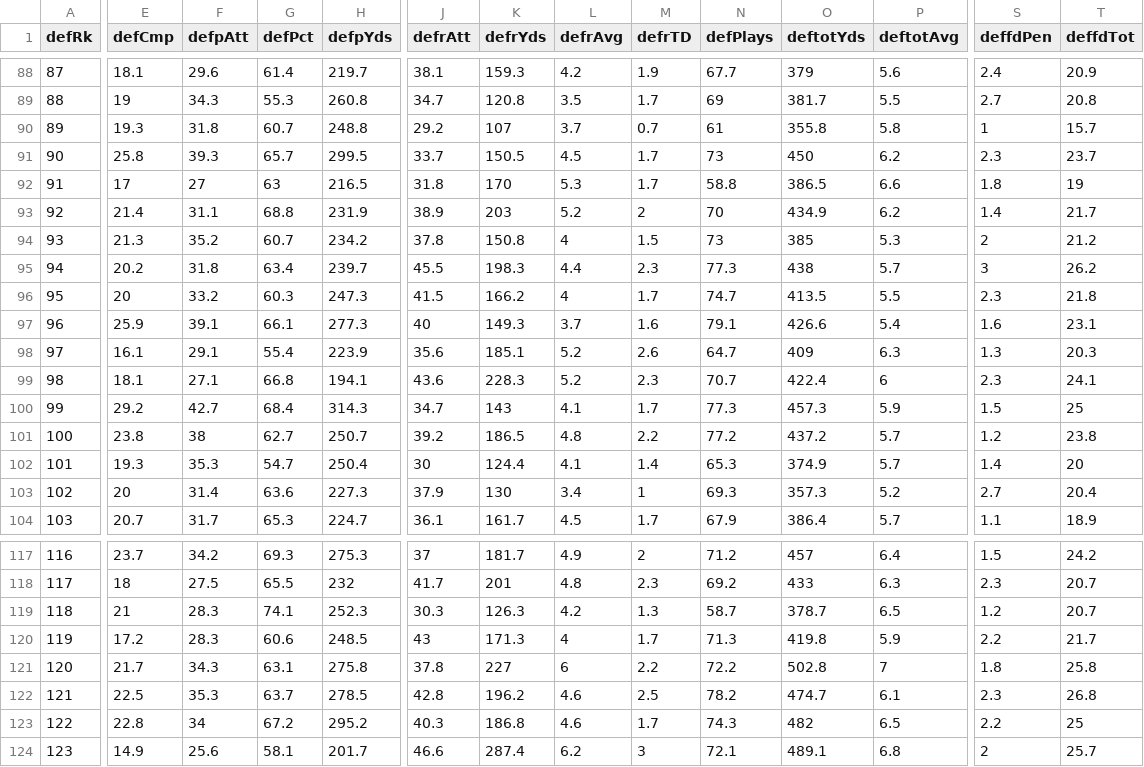
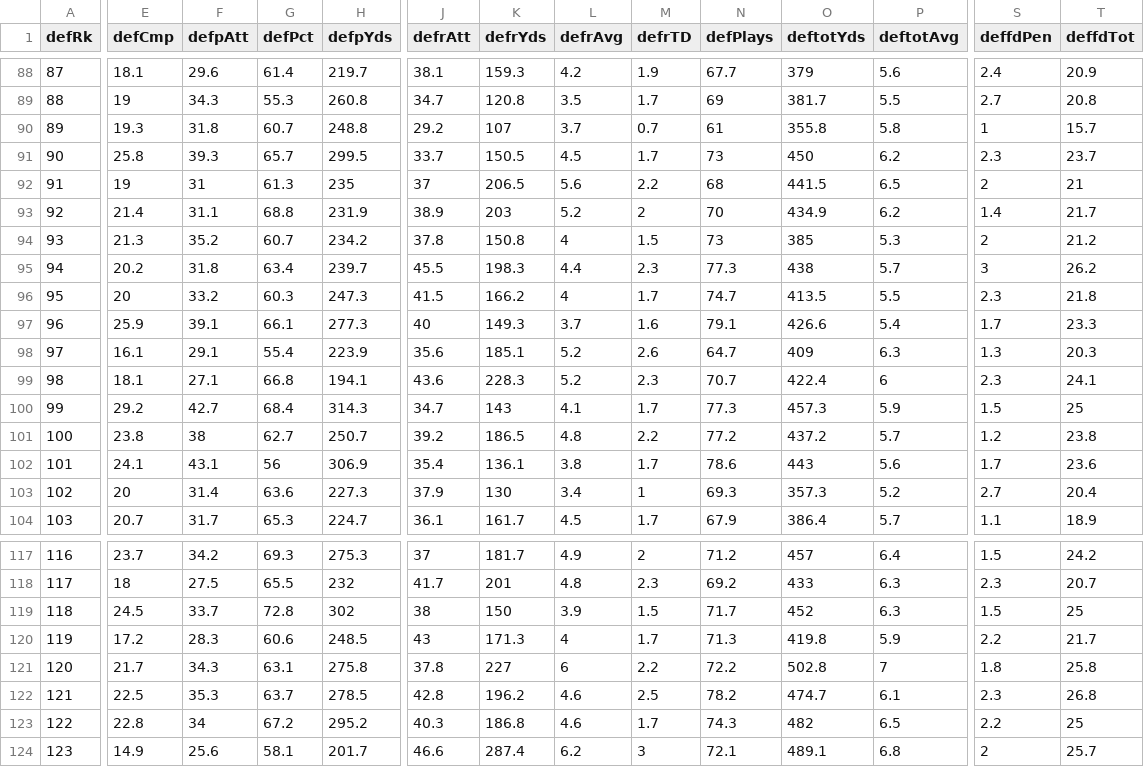
Before and after one commit to smazurski/CollegeFootballPointPrediction, a CSV file: 2021 CFB Model/Def_CFB_team_Basic_Stats.csv, drawn as a sheet; only a part is shown, gaps mark what is left out; the diff covers the shown part only; the diff names each change by its address in the sheet, - before the commit and + after, or states it on an @@ line.

```diff
--- a/2021 CFB Model/Def_CFB_team_Basic_Stats.csv
+++ b/2021 CFB Model/Def_CFB_team_Basic_Stats.csv
-E92 (defCmp): 17
+E92 (defCmp): 19
-F92 (defpAtt): 27
+F92 (defpAtt): 31
-G92 (defPct): 63
+G92 (defPct): 61.3
-H92 (defpYds): 216.5
+H92 (defpYds): 235
-J92 (defrAtt): 31.8
+J92 (defrAtt): 37
-K92 (defrYds): 170
+K92 (defrYds): 206.5
-L92 (defrAvg): 5.3
+L92 (defrAvg): 5.6
-M92 (defrTD): 1.7
+M92 (defrTD): 2.2
-N92 (defPlays): 58.8
+N92 (defPlays): 68
-O92 (deftotYds): 386.5
+O92 (deftotYds): 441.5
-P92 (deftotAvg): 6.6
+P92 (deftotAvg): 6.5
-S92 (deffdPen): 1.8
+S92 (deffdPen): 2
-T92 (deffdTot): 19
+T92 (deffdTot): 21
-S97 (deffdPen): 1.6
+S97 (deffdPen): 1.7
-T97 (deffdTot): 23.1
+T97 (deffdTot): 23.3
-E102 (defCmp): 19.3
+E102 (defCmp): 24.1
-F102 (defpAtt): 35.3
+F102 (defpAtt): 43.1
-G102 (defPct): 54.7
+G102 (defPct): 56
-H102 (defpYds): 250.4
+H102 (defpYds): 306.9
-J102 (defrAtt): 30
+J102 (defrAtt): 35.4
-K102 (defrYds): 124.4
+K102 (defrYds): 136.1
-L102 (defrAvg): 4.1
+L102 (defrAvg): 3.8
-M102 (defrTD): 1.4
+M102 (defrTD): 1.7
-N102 (defPlays): 65.3
+N102 (defPlays): 78.6
-O102 (deftotYds): 374.9
+O102 (deftotYds): 443
-P102 (deftotAvg): 5.7
+P102 (deftotAvg): 5.6
-S102 (deffdPen): 1.4
+S102 (deffdPen): 1.7
-T102 (deffdTot): 20
+T102 (deffdTot): 23.6
-E119 (defCmp): 21
+E119 (defCmp): 24.5
-F119 (defpAtt): 28.3
+F119 (defpAtt): 33.7
-G119 (defPct): 74.1
+G119 (defPct): 72.8
-H119 (defpYds): 252.3
+H119 (defpYds): 302
-J119 (defrAtt): 30.3
+J119 (defrAtt): 38
-K119 (defrYds): 126.3
+K119 (defrYds): 150
-L119 (defrAvg): 4.2
+L119 (defrAvg): 3.9
-M119 (defrTD): 1.3
+M119 (defrTD): 1.5
-N119 (defPlays): 58.7
+N119 (defPlays): 71.7
-O119 (deftotYds): 378.7
+O119 (deftotYds): 452
-P119 (deftotAvg): 6.5
+P119 (deftotAvg): 6.3
-S119 (deffdPen): 1.2
+S119 (deffdPen): 1.5
-T119 (deffdTot): 20.7
+T119 (deffdTot): 25
```
Also changed, not shown: 53 edited cells elsewhere in this file, 2021 CFB Model/2021_ESPN_FPI.csv, 2021 CFB Model/2021_football_outsiders_DEF_FEI.csv, 3 other files.
